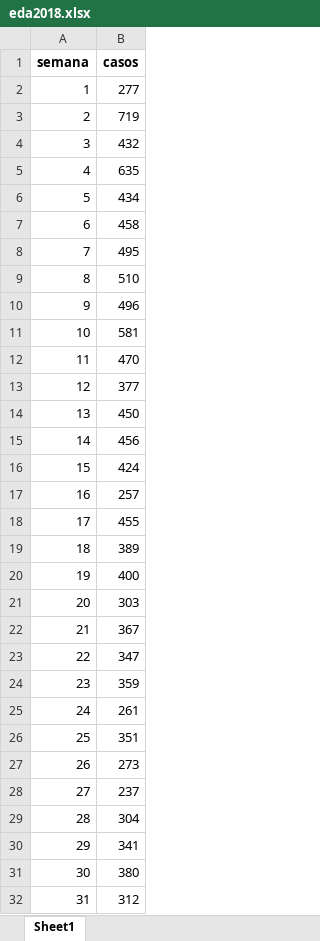
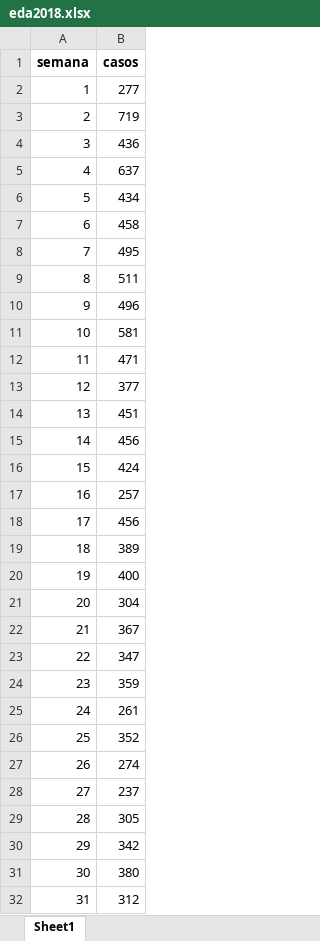
Before and after one commit to sivigilaper/Boletin_epi, an Excel workbook: Boletin_ Epi_Pereira/Datos/eda2018.xlsx, sheet Sheet1, drawn as a sheet; only a part is shown; values as stored, in another font and other column widths than the file's, no borders; the diff covers the shown part only; the diff names each change by its address in the sheet, - before the commit and + after, or states it on an @@ line.

```diff
--- a/Boletin_ Epi_Pereira/Datos/eda2018.xlsx (sheet Sheet1)
+++ b/Boletin_ Epi_Pereira/Datos/eda2018.xlsx (sheet Sheet1)
-B4 (casos): 432
+B4 (casos): 436
-B5 (casos): 635
+B5 (casos): 637
-B9 (casos): 510
+B9 (casos): 511
-B12 (casos): 470
+B12 (casos): 471
-B14 (casos): 450
+B14 (casos): 451
-B18 (casos): 455
+B18 (casos): 456
-B21 (casos): 303
+B21 (casos): 304
-B26 (casos): 351
+B26 (casos): 352
-B27 (casos): 273
+B27 (casos): 274
-B29 (casos): 304
+B29 (casos): 305
-B30 (casos): 341
+B30 (casos): 342
```
Also changed, not shown: 2 added rows and 4 edited cells elsewhere in this sheet, Boletin_ Epi_Pereira/Datos/poisson.xlsx, Boletin_ Epi_Pereira/Datos/revision_IRAExt_semanal.xlsx, 8 other files.
